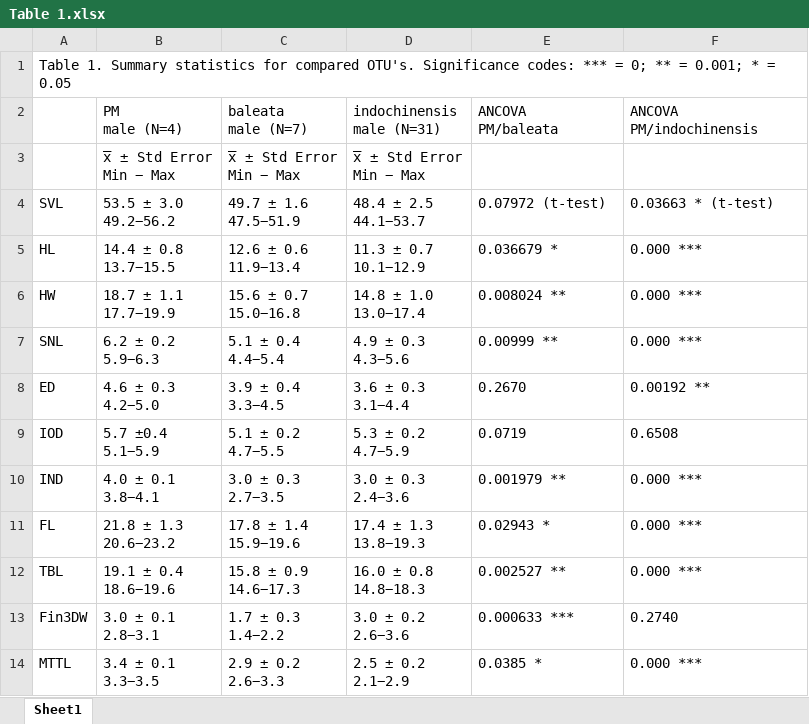
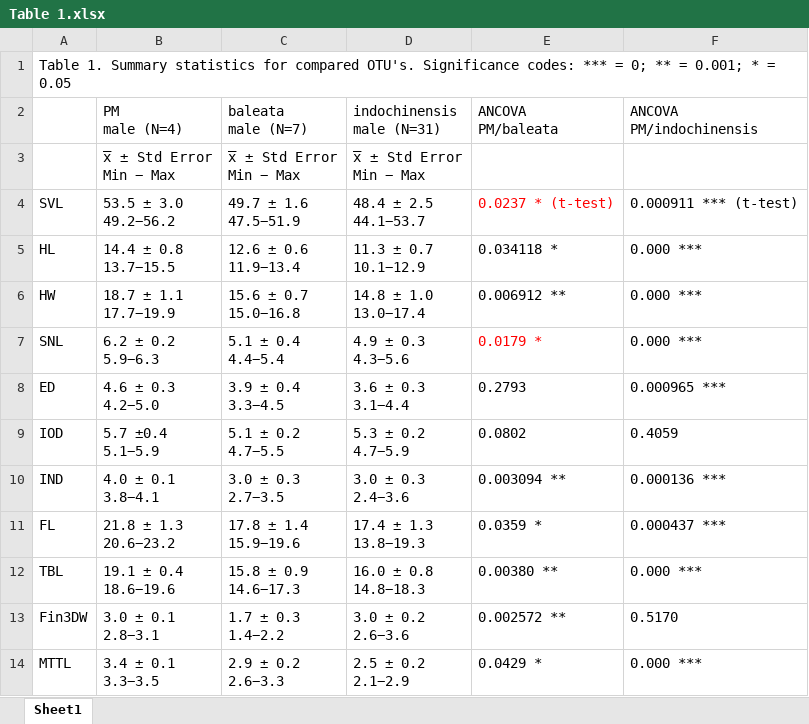
Before and after one commit to chankinonn/kaloula_pm, an Excel workbook: Table 1.xlsx, sheet Sheet1, drawn as a sheet; values as stored, in another font and other column widths than the file's, no borders; the diff names each change by its address in the sheet, - before the commit and + after, or states it on an @@ line.

```diff
--- a/Table 1.xlsx (sheet Sheet1)
+++ b/Table 1.xlsx (sheet Sheet1)
-E4: 0.07972 (t-test)
+E4: 0.0237 * (t-test)
-E4 text colour: black
+E4 text colour: #FF0000
-F4: 0.03663 * (t-test)
+F4: 0.000911 *** (t-test)
-E5: 0.036679 *
+E5: 0.034118 *
-E6: 0.008024 **
+E6: 0.006912 **
-E7: 0.00999 **
+E7: 0.0179 *
-E7 text colour: black
+E7 text colour: #FF0000
-E8: 0.2670
+E8: 0.2793
-F8: 0.00192 **
+F8: 0.000965 ***
-E9: 0.0719
+E9: 0.0802
-F9: 0.6508
+F9: 0.4059
-E10: 0.001979 **
+E10: 0.003094 **
-F10: 0.000 ***
+F10: 0.000136 ***
-E11: 0.02943 *
+E11: 0.0359 *
-F11: 0.000 ***
+F11: 0.000437 ***
-E12: 0.002527 **
+E12: 0.00380 **
-E13: 0.000633 ***
+E13: 0.002572 **
-F13: 0.2740
+F13: 0.5170
-E14: 0.0385 *
+E14: 0.0429 *
```
Also changed, not shown: Table 2.xlsx, 1 other file.
